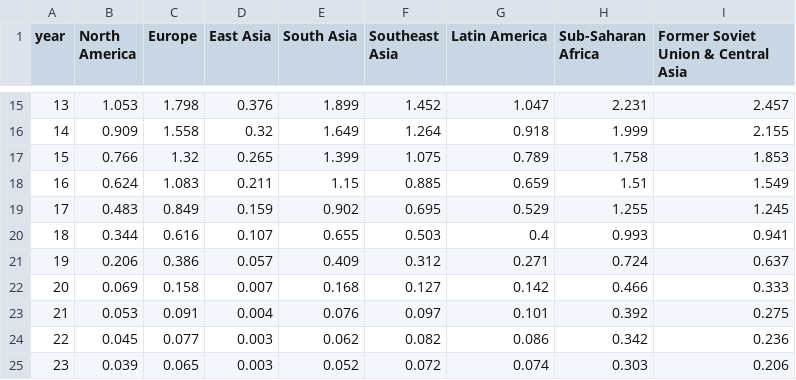
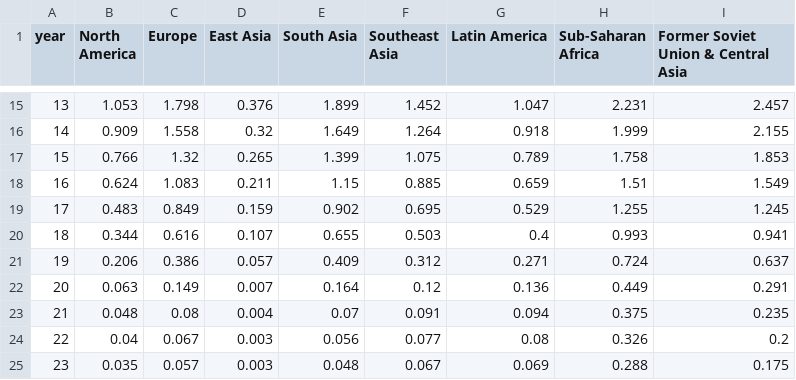
Before and after one commit to mdw7fc/soil-n-resilience, a CSV file: data/SC2_regional_trajectory.csv, drawn as a sheet; only a part is shown, gaps mark what is left out; the diff covers the shown part only.

```diff
--- a/data/SC2_regional_trajectory.csv
+++ b/data/SC2_regional_trajectory.csv
@@ -21,5 +21,5 @@ year,North America,Europe,East Asia,South Asia,Southeast Asia,Latin America,Sub-
 19,0.206,0.386,0.057,0.409,0.312,0.271,0.724,0.637
-20,0.069,0.158,0.007,0.168,0.127,0.142,0.466,0.333
-21,0.053,0.091,0.004,0.076,0.097,0.101,0.392,0.275
-22,0.045,0.077,0.003,0.062,0.082,0.086,0.342,0.236
-23,0.039,0.065,0.003,0.052,0.072,0.074,0.303,0.206
+20,0.063,0.149,0.007,0.164,0.12,0.136,0.449,0.291
+21,0.048,0.08,0.004,0.07,0.091,0.094,0.375,0.235
+22,0.04,0.067,0.003,0.056,0.077,0.08,0.326,0.2
+23,0.035,0.057,0.003,0.048,0.067,0.069,0.288,0.175
```
Also changed, not shown: 49 edited cells elsewhere in this file, NUMERIC_LITERAL_AUDIT_sol.csv, PARAMETER_LEDGER_sol.csv, 57 other files.
